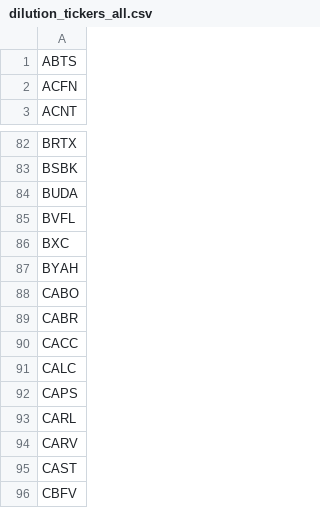
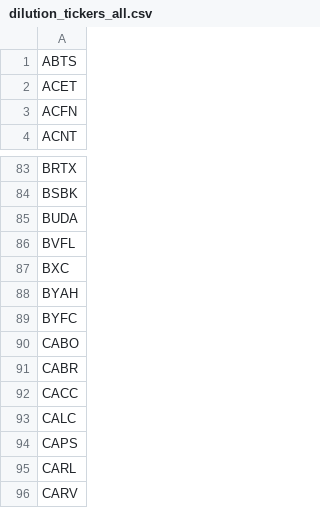
Before and after one commit to kerrychoe/dilution_scanner, a CSV file: dilution_tickers_all.csv, drawn as a sheet; only a part is shown, gaps mark what is left out; the shorter side is filled out with more unchanged rows.

```diff
--- a/dilution_tickers_all.csv
+++ b/dilution_tickers_all.csv
@@ -1,2 +1,3 @@
 ABTS
+ACET
 ACFN
@@ -87,2 +88,3 @@ BXC
 BYAH
+BYFC
 CABO
```
Also changed, not shown: dilution_severity_events_all.csv, dilution_tickers_all_verbose.csv.
